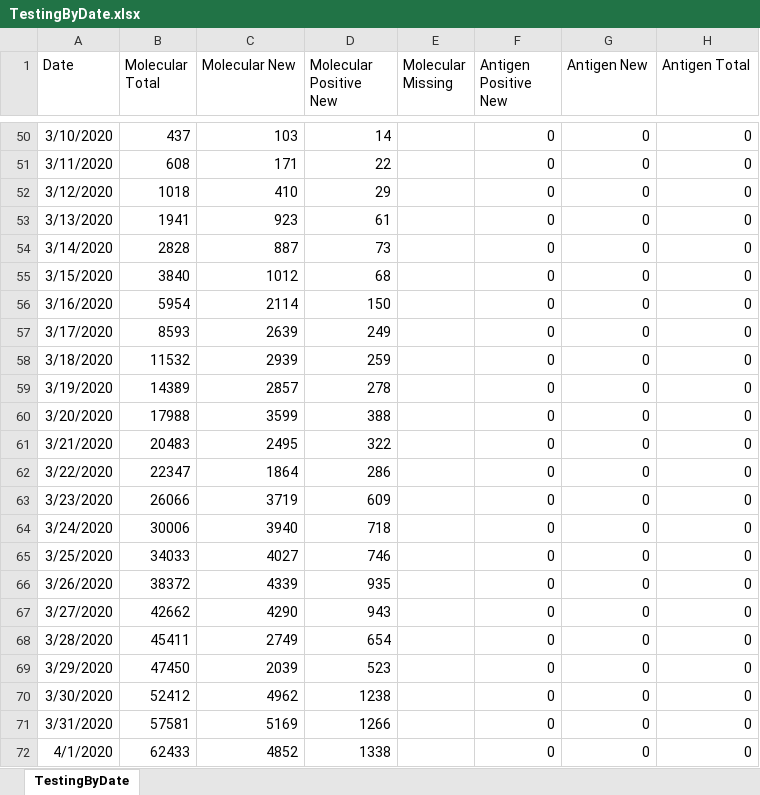
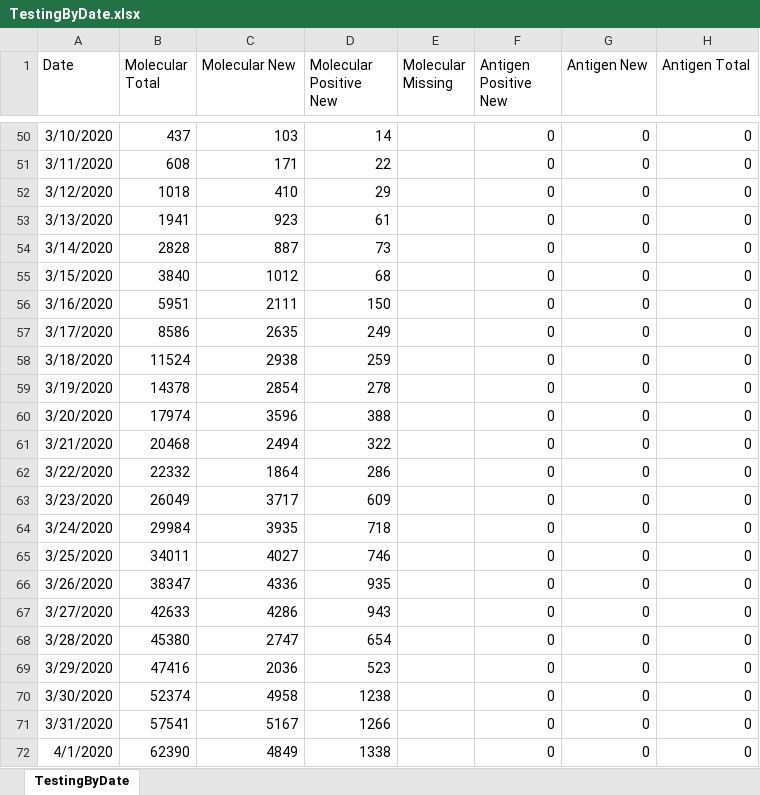
Before and after one commit to kerskine/kerskine.github.io, an Excel workbook: data/TestingByDate.xlsx, sheet TestingByDate, drawn as a sheet; only a part is shown, gaps mark what is left out; values as stored, in another font and other column widths than the file's, no borders; the diff covers the shown part only; the diff names each change by its address in the sheet, - before the commit and + after, or states it on an @@ line.

```diff
--- a/data/TestingByDate.xlsx (sheet TestingByDate)
+++ b/data/TestingByDate.xlsx (sheet TestingByDate)
-B56 (Molecular Total): 5954
+B56 (Molecular Total): 5951
-C56 (Molecular New): 2114
+C56 (Molecular New): 2111
-B57 (Molecular Total): 8593
+B57 (Molecular Total): 8586
-C57 (Molecular New): 2639
+C57 (Molecular New): 2635
-B58 (Molecular Total): 11532
+B58 (Molecular Total): 11524
-C58 (Molecular New): 2939
+C58 (Molecular New): 2938
-B59 (Molecular Total): 14389
+B59 (Molecular Total): 14378
-C59 (Molecular New): 2857
+C59 (Molecular New): 2854
-B60 (Molecular Total): 17988
+B60 (Molecular Total): 17974
-C60 (Molecular New): 3599
+C60 (Molecular New): 3596
-B61 (Molecular Total): 20483
+B61 (Molecular Total): 20468
-C61 (Molecular New): 2495
+C61 (Molecular New): 2494
-B62 (Molecular Total): 22347
+B62 (Molecular Total): 22332
-B63 (Molecular Total): 26066
+B63 (Molecular Total): 26049
-C63 (Molecular New): 3719
+C63 (Molecular New): 3717
-B64 (Molecular Total): 30006
+B64 (Molecular Total): 29984
-C64 (Molecular New): 3940
+C64 (Molecular New): 3935
-B65 (Molecular Total): 34033
+B65 (Molecular Total): 34011
-B66 (Molecular Total): 38372
+B66 (Molecular Total): 38347
-C66 (Molecular New): 4339
+C66 (Molecular New): 4336
-B67 (Molecular Total): 42662
+B67 (Molecular Total): 42633
-C67 (Molecular New): 4290
+C67 (Molecular New): 4286
-B68 (Molecular Total): 45411
+B68 (Molecular Total): 45380
-C68 (Molecular New): 2749
+C68 (Molecular New): 2747
-B69 (Molecular Total): 47450
+B69 (Molecular Total): 47416
-C69 (Molecular New): 2039
+C69 (Molecular New): 2036
-B70 (Molecular Total): 52412
+B70 (Molecular Total): 52374
-C70 (Molecular New): 4962
+C70 (Molecular New): 4958
-B71 (Molecular Total): 57581
+B71 (Molecular Total): 57541
-C71 (Molecular New): 5169
+C71 (Molecular New): 5167
-B72 (Molecular Total): 62433
+B72 (Molecular Total): 62390
-C72 (Molecular New): 4852
+C72 (Molecular New): 4849
```
Also changed, not shown: 1 added row and 1924 edited cells elsewhere in this sheet, data/CasesByDate.xlsx, data/DateofDeath.xlsx, 14 other files.
